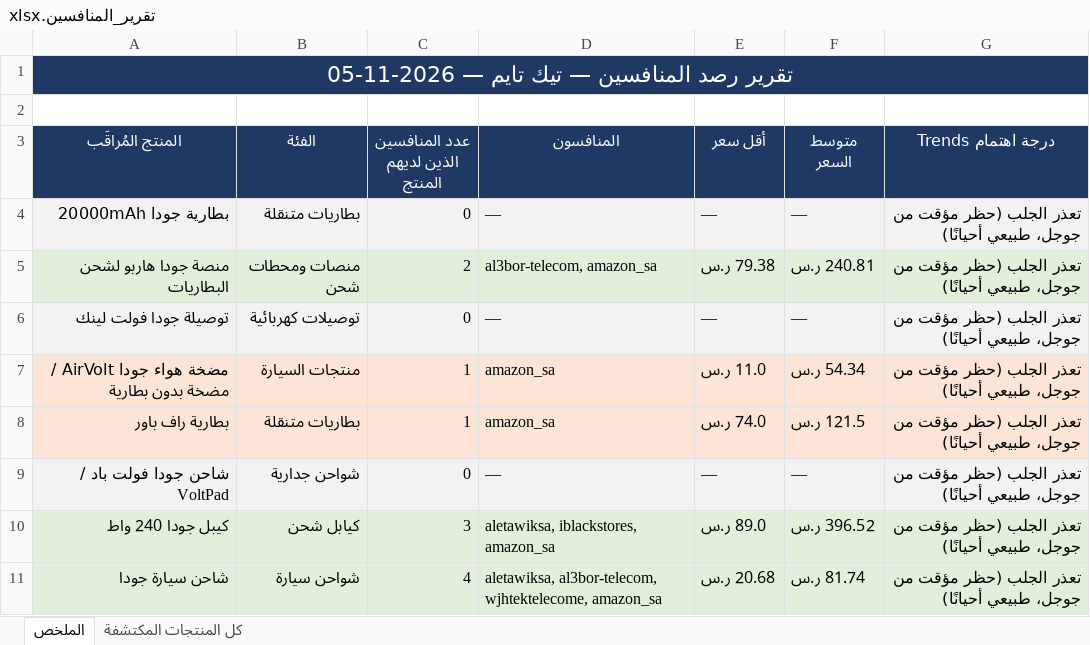
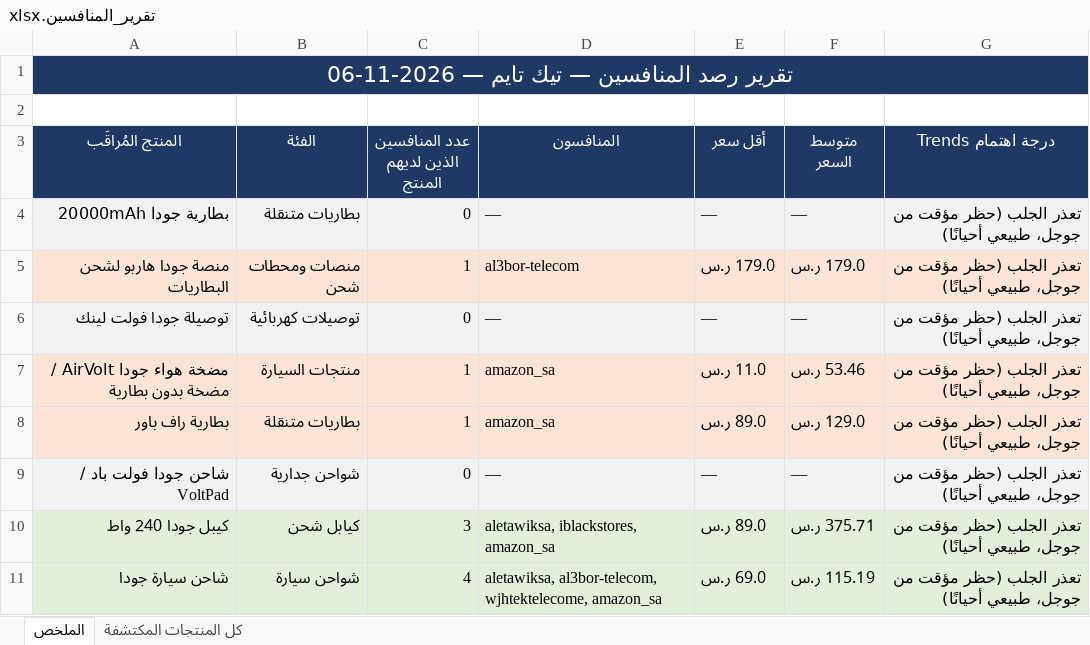
Before and after one commit to wael1997/techtime-market-data, an Excel workbook: data/تقرير_المنافسين.xlsx, sheet الملخص, drawn as a sheet; values as stored, in another font and other column widths than the file's, no borders; the diff names each change by its address in the sheet, - before the commit and + after, or states it on an @@ line.

Commit message:
تحديث بيانات المنافسين — 2026-11-06

```diff
--- a/data/تقرير_المنافسين.xlsx (sheet الملخص)
+++ b/data/تقرير_المنافسين.xlsx (sheet الملخص)
-A1 (المنتج المُراقَب): تقرير رصد المنافسين — تيك تايم — 2026-11-05
+A1 (المنتج المُراقَب): تقرير رصد المنافسين — تيك تايم — 2026-11-06
-A5:G5 fill: #E2EFDA
+A5:G5 fill: #FCE4D6
-C5 (عدد المنافسين الذين لديهم المنتج): 2
+C5 (عدد المنافسين الذين لديهم المنتج): 1
-D5 (المنافسون): al3bor-telecom, amazon_sa
+D5 (المنافسون): al3bor-telecom
-E5 (أقل سعر): 79.38 ر.س
+E5 (أقل سعر): 179.0 ر.س
-F5 (متوسط السعر): 240.81 ر.س
+F5 (متوسط السعر): 179.0 ر.س
-F7 (متوسط السعر): 54.34 ر.س
+F7 (متوسط السعر): 53.46 ر.س
-E8 (أقل سعر): 74.0 ر.س
+E8 (أقل سعر): 89.0 ر.س
-F8 (متوسط السعر): 121.5 ر.س
+F8 (متوسط السعر): 129.0 ر.س
-F10 (متوسط السعر): 396.52 ر.س
+F10 (متوسط السعر): 375.71 ر.س
-E11 (أقل سعر): 20.68 ر.س
+E11 (أقل سعر): 69.0 ر.س
-F11 (متوسط السعر): 81.74 ر.س
+F11 (متوسط السعر): 115.19 ر.س
```
Also changed, not shown: sheet كل المنتجات المكتشفة, 2 other files.
